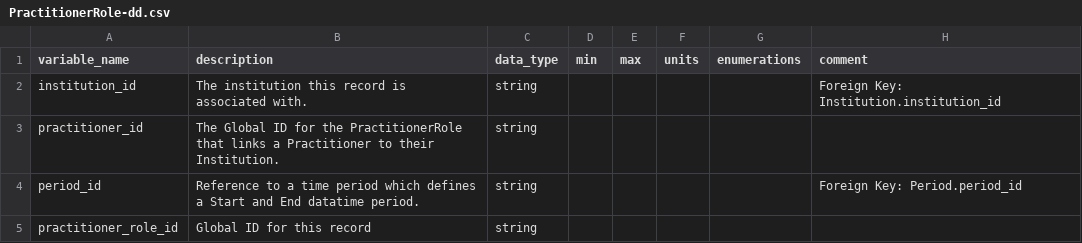
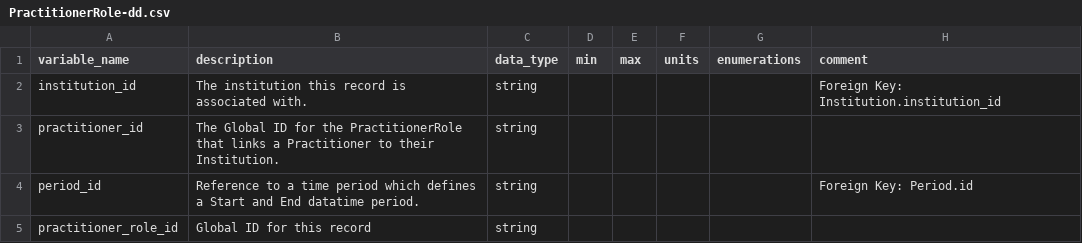
Before and after one commit to carrollaboratory/kfi-fhir-input, a CSV file: project/data-dictionary/PractitionerRole-dd.csv, drawn as a sheet.

```diff
--- a/project/data-dictionary/PractitionerRole-dd.csv
+++ b/project/data-dictionary/PractitionerRole-dd.csv
@@ -3,3 +3,3 @@ institution_id,The institution this record is associated with.,string,,,,,Foreig
 practitioner_id,The Global ID for the PractitionerRole that links a Practitioner to their Institution.,string,,,,,
-period_id,Reference to a time period which defines a Start and End datatime period.,string,,,,,Foreign Key: Period.period_id
+period_id,Reference to a time period which defines a Start and End datatime period.,string,,,,,Foreign Key: Period.id
 practitioner_role_id,Global ID for this record,string,,,,,
```
Also changed, not shown: project/data-dictionary/AssociatedParty-dd.csv, project/data-dictionary/Period-dd.csv, 27 other files.
